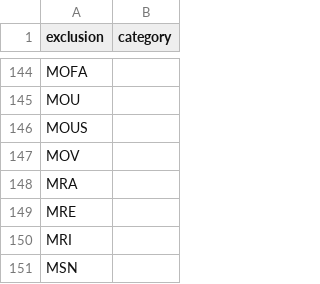
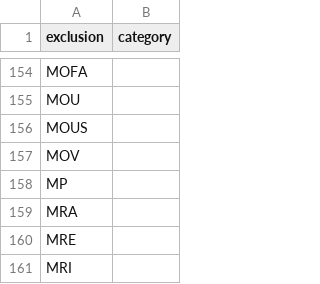
Before and after one commit to OpenSextant/Xponents, a CSV file: solr/etc/gazetteer/filters/non-placenames,acronym.csv, drawn as a sheet; only a part is shown, gaps mark what is left out; the shorter side is filled out with more unchanged rows; the diff covers the shown part only.

```diff
--- a/solr/etc/gazetteer/filters/non-placenames,acronym.csv
+++ b/solr/etc/gazetteer/filters/non-placenames,acronym.csv
@@ -147,2 +157,3 @@ MOUS,
 MOV,
+MP,
 MRA,
```
Also changed, not shown: 17 added rows and 1 removed row elsewhere in this file, solr/etc/gazetteer/filters/non-placenames,admin-codes.csv, solr/etc/gazetteer/filters/non-placenames.csv, 6 other files.
